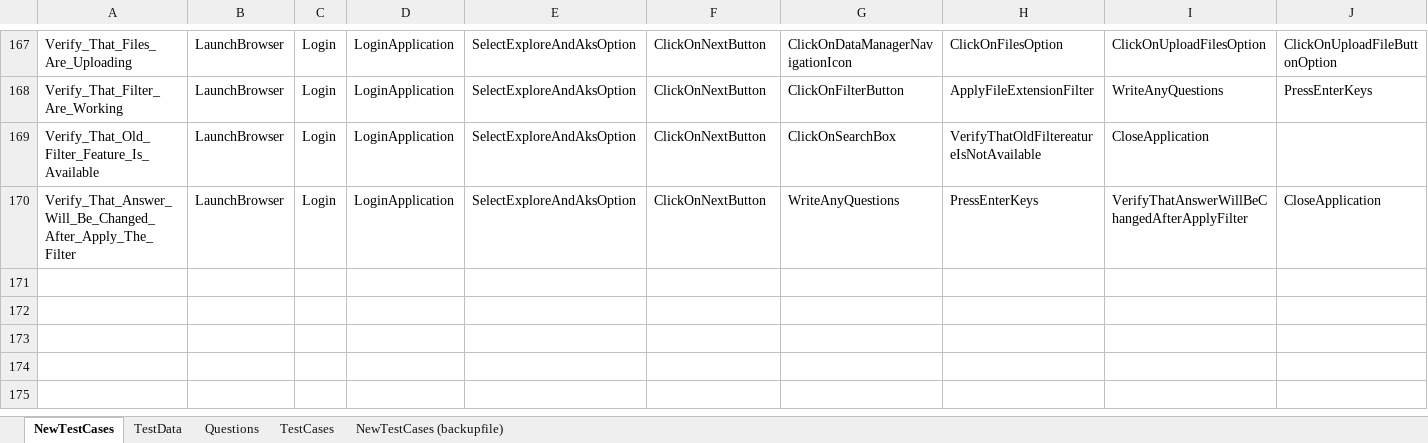
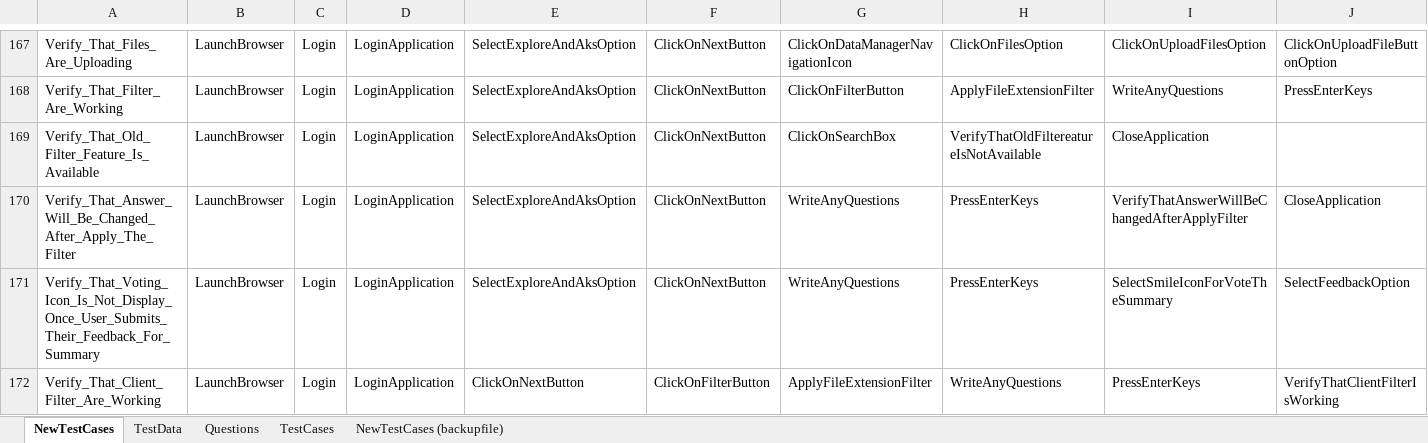
Before and after one commit to ReepuShah/Automation-UI, an Excel workbook: Prod_TestData.xlsx, sheet NewTestCases, drawn as a sheet; only a part is shown, gaps mark what is left out; values as stored, in another font and other column widths than the file's, no borders; rows hold the shown columns only; the diff covers the shown part only; the diff names each change by its address in the sheet, - before the commit and + after, or states it on an @@ line.

```diff
--- a/Prod_TestData.xlsx (sheet NewTestCases)
+++ b/Prod_TestData.xlsx (sheet NewTestCases)
+row 171: Verify_That_Voting_Icon_Is_Not_Display_Once_User_Submits_Their_Feedback_For_Summary | LaunchBrowser | Login | LoginApplication | SelectExploreAndAksOption | ClickOnNextButton | WriteAnyQuestions | PressEnterKeys | SelectSmileIconForVoteTheSummary | SelectFeedbackOption
+row 172: Verify_That_Client_Filter_Are_Working | LaunchBrowser | Login | LoginApplication | ClickOnNextButton | ClickOnFilterButton | ApplyFileExtensionFilter | WriteAnyQuestions | PressEnterKeys | VerifyThatClientFilterIsWorking
```
Also changed, not shown: 2 added rows and 57 edited cells elsewhere in this sheet, sheet TestData, RunManager.xlsm, 48 other files.
